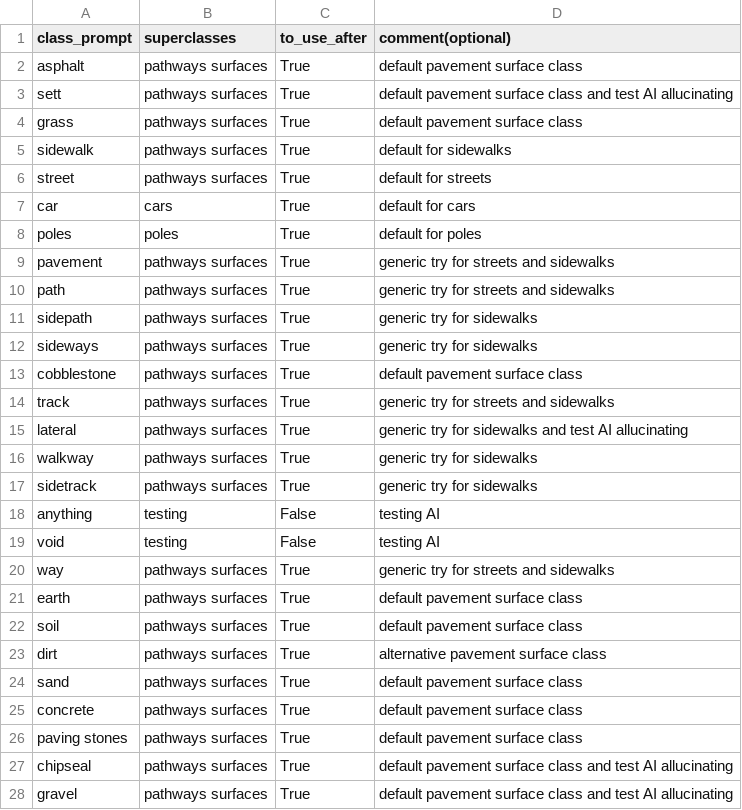
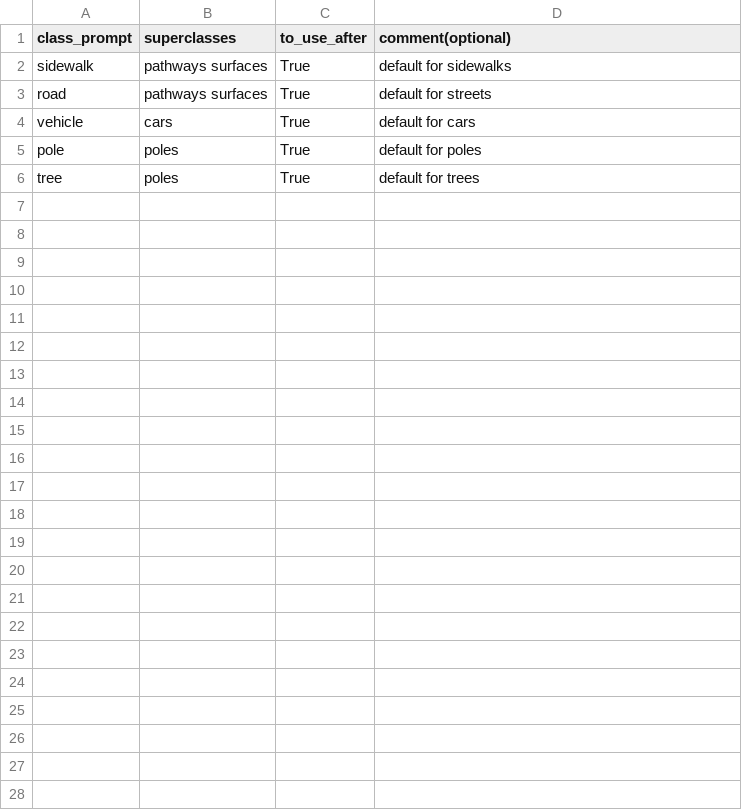
Before and after one commit to kauevestena/deep_pavements_sample_picker, a CSV file: configs/prompted_classes.csv, drawn as a sheet.

```diff
--- a/configs/prompted_classes.csv
+++ b/configs/prompted_classes.csv
@@ -1,28 +1,6 @@
 class_prompt,superclasses,to_use_after,comment(optional)
-asphalt,pathways surfaces,True,default pavement surface class
-sett,pathways surfaces,True,default pavement surface class and test AI allucinating
-grass,pathways surfaces,True,default pavement surface class
 sidewalk,pathways surfaces,True,default for sidewalks
-street,pathways surfaces,True,default for streets
-car,cars,True,default for cars
-poles,poles,True,default for poles
-pavement,pathways surfaces,True,generic try for streets and sidewalks
-path,pathways surfaces,True,generic try for streets and sidewalks
-sidepath,pathways surfaces,True,generic try for sidewalks
-sideways,pathways surfaces,True,generic try for sidewalks
-cobblestone,pathways surfaces,True,default pavement surface class
-track,pathways surfaces,True,generic try for streets and sidewalks
-lateral,pathways surfaces,True,generic try for sidewalks and test AI allucinating
-walkway,pathways surfaces,True,generic try for sidewalks
-sidetrack,pathways surfaces,True,generic try for sidewalks
-anything,testing,False,testing AI
-void,testing,False,testing AI
-way,pathways surfaces,True,generic try for streets and sidewalks
-earth,pathways surfaces,True,default pavement surface class
-soil,pathways surfaces,True,default pavement surface class
-dirt,pathways surfaces,True,alternative pavement surface class
-sand,pathways surfaces,True,default pavement surface class
-concrete,pathways surfaces,True,default pavement surface class
-paving stones,pathways surfaces,True,default pavement surface class
-chipseal,pathways surfaces,True,default pavement surface class and test AI allucinating
-gravel,pathways surfaces,True,default pavement surface class and test AI allucinating
+road,pathways surfaces,True,default for streets
+vehicle,cars,True,default for cars
+pole,poles,True,default for poles
+tree,poles,True,default for trees
```
Also changed, not shown: 6 other files.
